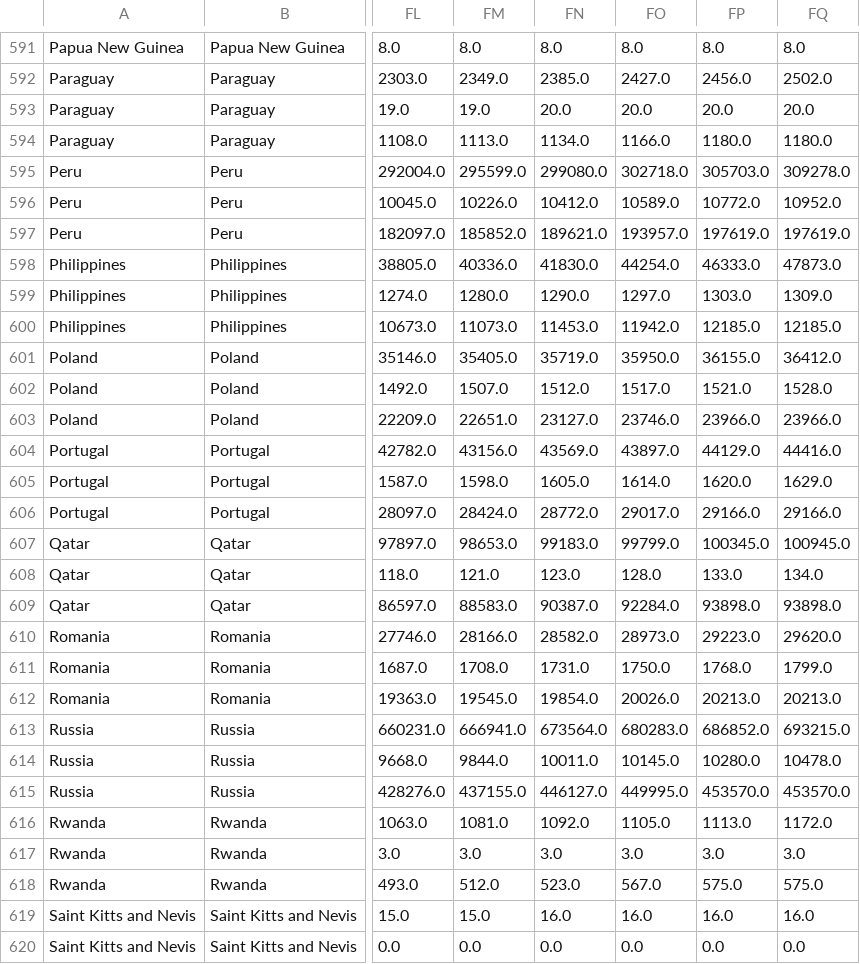
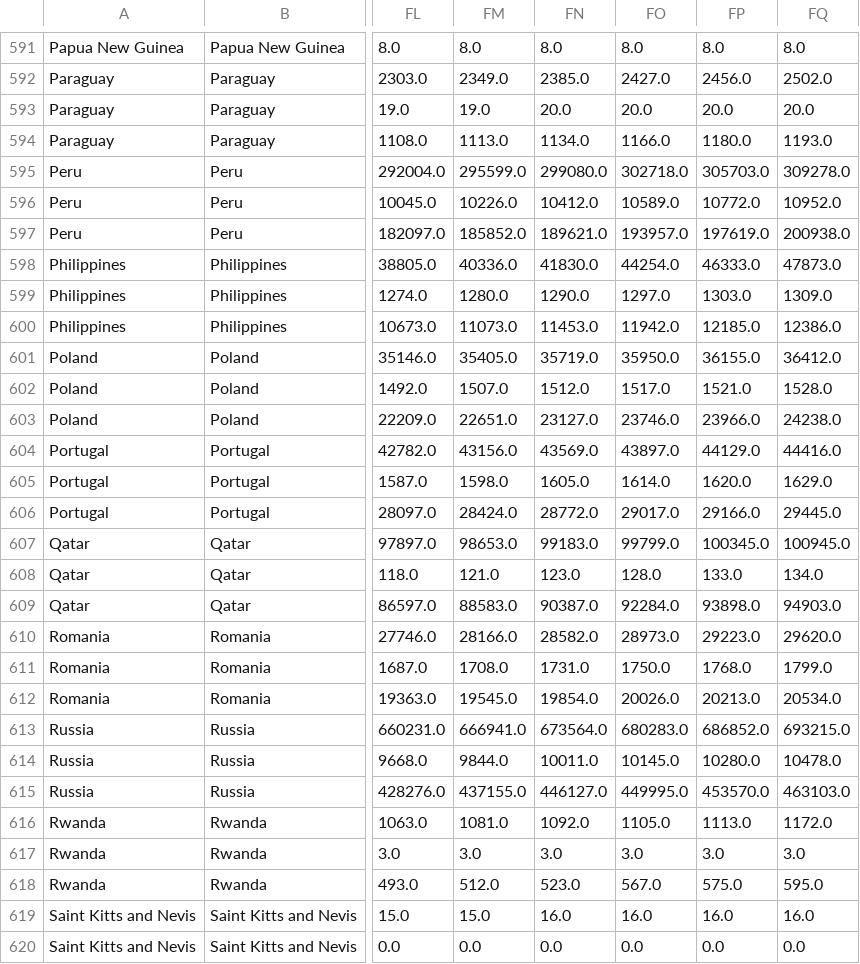
Before and after one commit to loulouOz/Coronavirus-COVID-19, a CSV file: all_cases.csv, drawn as a sheet; only a part is shown, gaps mark what is left out; the diff covers the shown part only; the diff names each change by its address in the sheet, - before the commit and + after, or states it on an @@ line.

```diff
--- a/all_cases.csv
+++ b/all_cases.csv
-FQ594: 1180.0
+FQ594: 1193.0
-FQ597: 197619.0
+FQ597: 200938.0
-FQ600: 12185.0
+FQ600: 12386.0
-FQ603: 23966.0
+FQ603: 24238.0
-FQ606: 29166.0
+FQ606: 29445.0
-FQ609: 93898.0
+FQ609: 94903.0
-FQ612: 20213.0
+FQ612: 20534.0
-FQ615: 453570.0
+FQ615: 463103.0
-FQ618: 575.0
+FQ618: 595.0
```
Also changed, not shown: 138 edited cells elsewhere in this file, all_cases_projections.csv, 1 other file.
